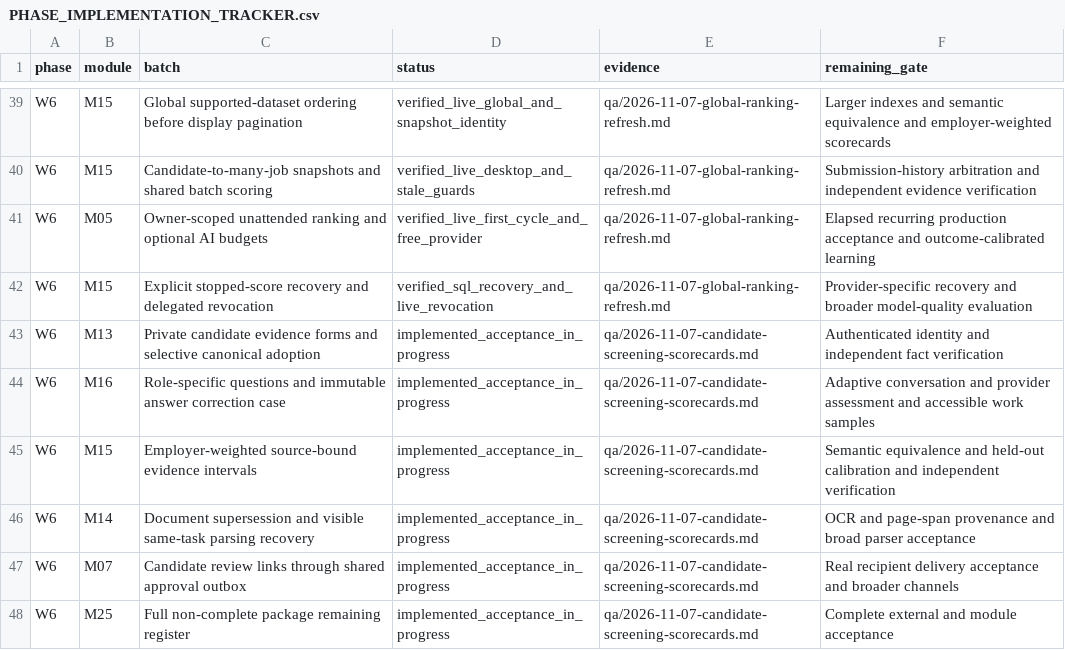
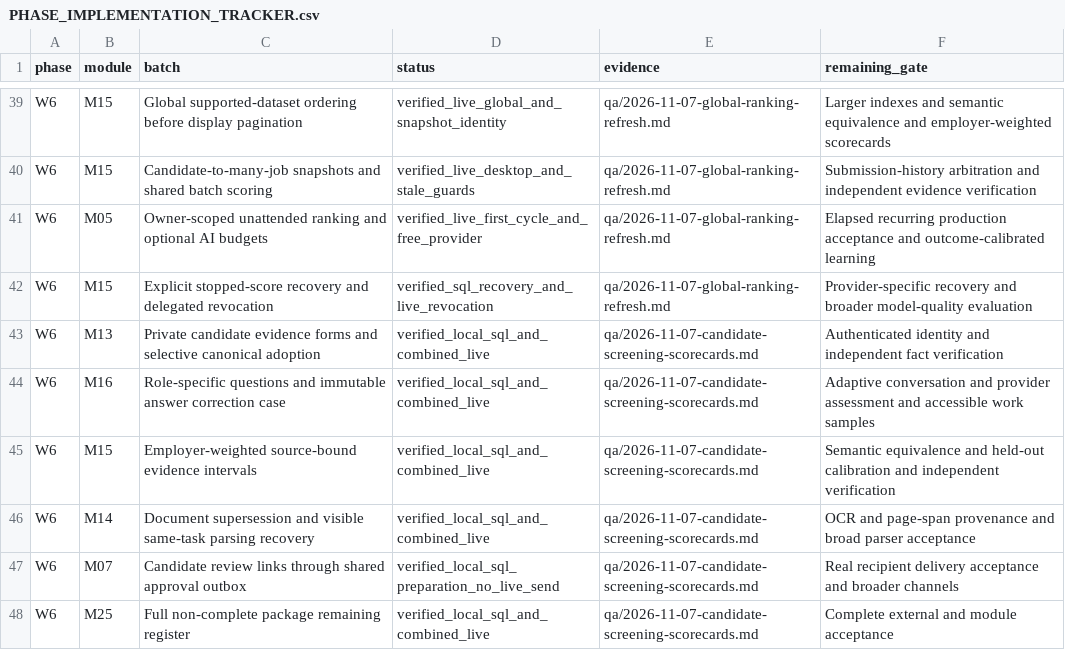
Before and after one commit to sahilk267/freehr-overseas, a CSV file: docs/PHASE_IMPLEMENTATION_TRACKER.csv, drawn as a sheet; only a part is shown, gaps mark what is left out.

Commit message:
fix: fence suppressed CV inference and record combined live acceptance

```diff
--- a/docs/PHASE_IMPLEMENTATION_TRACKER.csv
+++ b/docs/PHASE_IMPLEMENTATION_TRACKER.csv
@@ -42,7 +42,7 @@ W6,M05,Owner-scoped unattended ranking and optional AI budgets,verified_live_fir
 W6,M15,Explicit stopped-score recovery and delegated revocation,verified_sql_recovery_and_live_revocation,qa/2026-11-07-global-ranking-refresh.md,Provider-specific recovery and broader model-quality evaluation
-W6,M13,Private candidate evidence forms and selective canonical adoption,implemented_acceptance_in_progress,qa/2026-11-07-candidate-screening-scorecards.md,Authenticated identity and independent fact verification
-W6,M16,Role-specific questions and immutable answer correction case,implemented_acceptance_in_progress,qa/2026-11-07-candidate-screening-scorecards.md,Adaptive conversation and provider assessment and accessible work samples
-W6,M15,Employer-weighted source-bound evidence intervals,implemented_acceptance_in_progress,qa/2026-11-07-candidate-screening-scorecards.md,Semantic equivalence and held-out calibration and independent verification
-W6,M14,Document supersession and visible same-task parsing recovery,implemented_acceptance_in_progress,qa/2026-11-07-candidate-screening-scorecards.md,OCR and page-span provenance and broad parser acceptance
-W6,M07,Candidate review links through shared approval outbox,implemented_acceptance_in_progress,qa/2026-11-07-candidate-screening-scorecards.md,Real recipient delivery acceptance and broader channels
-W6,M25,Full non-complete package remaining register,implemented_acceptance_in_progress,qa/2026-11-07-candidate-screening-scorecards.md,Complete external and module acceptance
+W6,M13,Private candidate evidence forms and selective canonical adoption,verified_local_sql_and_combined_live,qa/2026-11-07-candidate-screening-scorecards.md,Authenticated identity and independent fact verification
+W6,M16,Role-specific questions and immutable answer correction case,verified_local_sql_and_combined_live,qa/2026-11-07-candidate-screening-scorecards.md,Adaptive conversation and provider assessment and accessible work samples
+W6,M15,Employer-weighted source-bound evidence intervals,verified_local_sql_and_combined_live,qa/2026-11-07-candidate-screening-scorecards.md,Semantic equivalence and held-out calibration and independent verification
+W6,M14,Document supersession and visible same-task parsing recovery,verified_local_sql_and_combined_live,qa/2026-11-07-candidate-screening-scorecards.md,OCR and page-span provenance and broad parser acceptance
+W6,M07,Candidate review links through shared approval outbox,verified_local_sql_preparation_no_live_send,qa/2026-11-07-candidate-screening-scorecards.md,Real recipient delivery acceptance and broader channels
+W6,M25,Full non-complete package remaining register,verified_local_sql_and_combined_live,qa/2026-11-07-candidate-screening-scorecards.md,Complete external and module acceptance
```
Also changed, not shown: 12 other files.
